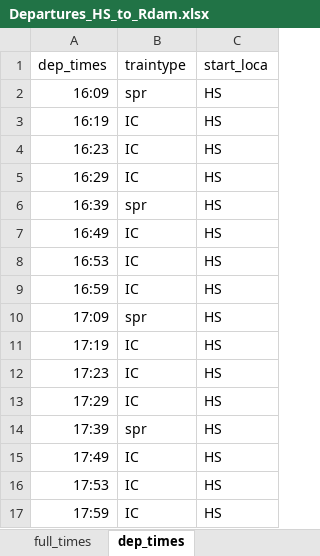
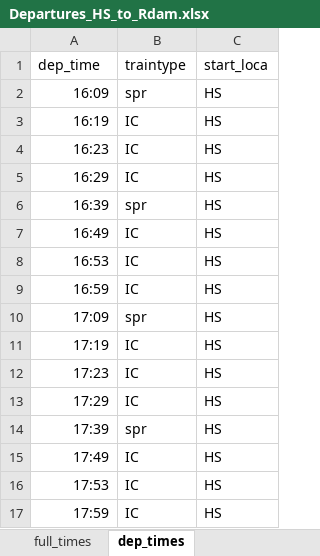
Before and after one commit to mrdegooijer/TIL6022_Project, an Excel workbook: Data/Departures_HS_to_Rdam.xlsx, sheet dep_times, drawn as a sheet; values as stored, in another font and other column widths than the file's, no borders; the diff names each change by its address in the sheet, - before the commit and + after, or states it on an @@ line.

Commit message:
update excel name

```diff
--- a/Data/Departures_HS_to_Rdam.xlsx (sheet dep_times)
+++ b/Data/Departures_HS_to_Rdam.xlsx (sheet dep_times)
-A1: dep_times
+A1: dep_time
```
Also changed, not shown: 1 other file.
